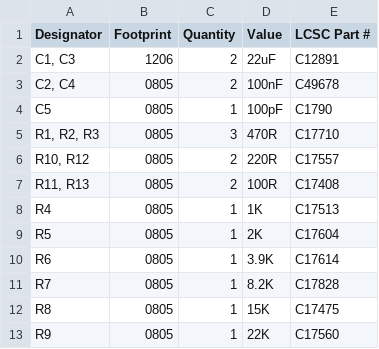
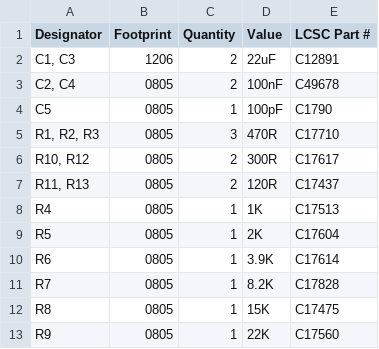
Before and after one commit to njhollinghurst/passive_av_500, a CSV file: production/bom.csv, drawn as a sheet.

```diff
--- a/production/bom.csv
+++ b/production/bom.csv
@@ -5,4 +5,4 @@ C5,0805,1,100pF,C1790
 "R1, R2, R3",0805,3,470R,C17710
-"R10, R12",0805,2,220R,C17557
-"R11, R13",0805,2,100R,C17408
+"R10, R12",0805,2,300R,C17617
+"R11, R13",0805,2,120R,C17437
 R4,0805,1,1K,C17513
```
Also changed, not shown: production/positions.csv, 8 other files.
